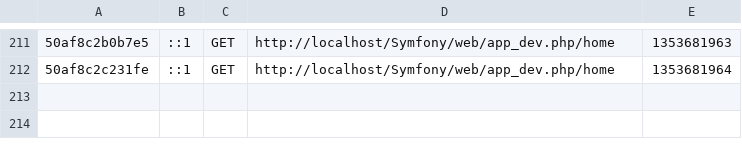
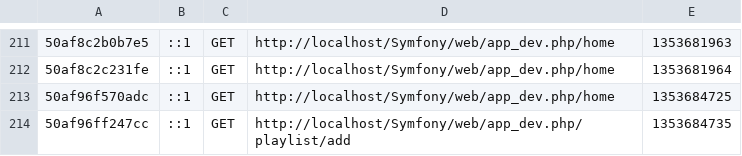
Before and after one commit to hyptos/MyPlaylist, a CSV file: Symfony/app/cache/dev/profiler/index.csv, drawn as a sheet; only a part is shown, gaps mark what is left out.

```diff
--- a/Symfony/app/cache/dev/profiler/index.csv
+++ b/Symfony/app/cache/dev/profiler/index.csv
@@ -212 +212,3 @@
 50af8c2c231fe,::1,GET,http://localhost/Symfony/web/app_dev.php/home,1353681964,
+50af96f570adc,::1,GET,http://localhost/Symfony/web/app_dev.php/home,1353684725,
+50af96ff247cc,::1,GET,http://localhost/Symfony/web/app_dev.php/playlist/add,1353684735,
```
Also changed, not shown: 22 other files.
